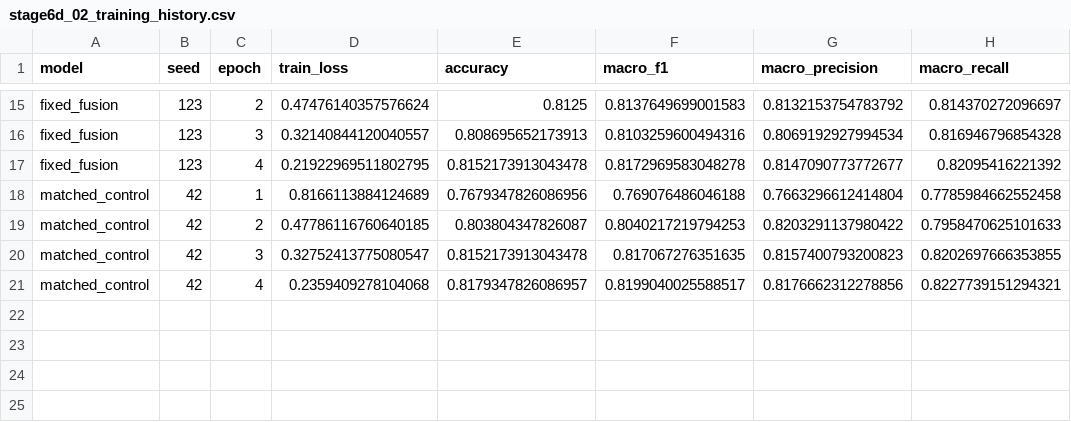
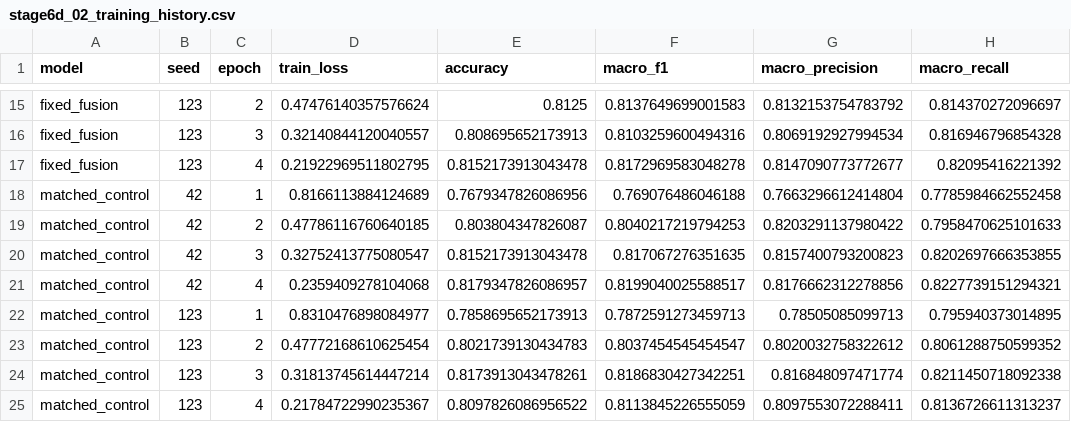
Before and after one commit to ankita6876/bangla-sentiment-research, a CSV file: research_stage6e/tables/stage6d_02_training_history.csv, drawn as a sheet; only a part is shown, gaps mark what is left out; the diff names each change by its address in the sheet, - before the commit and + after, or states it on an @@ line.

Commit message:
Preserve completed Stage 6D run: matched_control_seed123

```diff
--- a/research_stage6e/tables/stage6d_02_training_history.csv
+++ b/research_stage6e/tables/stage6d_02_training_history.csv
+row 22: matched_control | 123 | 1 | 0.8310476898084977 | 0.7858695652173913 | 0.7872591273459713 | 0.78505085099713 | 0.795940373014895
+row 23: matched_control | 123 | 2 | 0.47772168610625454 | 0.8021739130434783 | 0.8037454545454547 | 0.8020032758322612 | 0.8061288750599352
+row 24: matched_control | 123 | 3 | 0.31813745614447214 | 0.8173913043478261 | 0.8186830427342251 | 0.816848097471774 | 0.8211450718092338
+row 25: matched_control | 123 | 4 | 0.21784722990235367 | 0.8097826086956522 | 0.8113845226555059 | 0.8097553072288411 | 0.8136726611313237
```
Also changed, not shown: research_stage6e/tables/stage6d_01_seed_results.csv, 1 other file.
